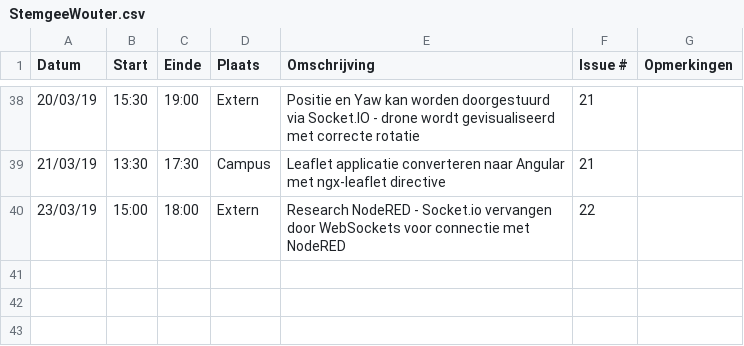
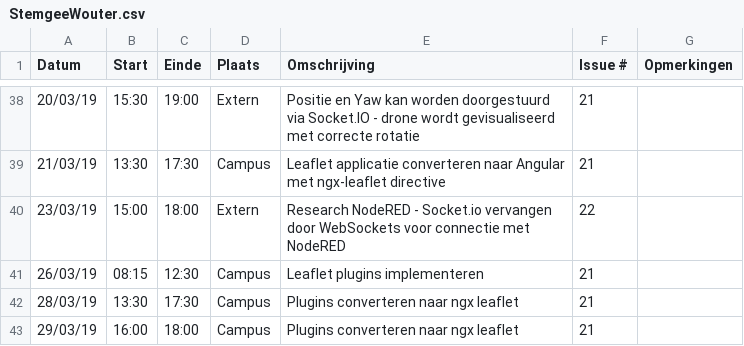
Before and after one commit to WouterStemgee/inventory-management-system-autonomous-drones, a CSV file: logboeken/StemgeeWouter.csv, drawn as a sheet; only a part is shown, gaps mark what is left out.

Commit message:
Update StemgeeWouter.csv

```diff
--- a/logboeken/StemgeeWouter.csv
+++ b/logboeken/StemgeeWouter.csv
@@ -40 +40,4 @@ Datum,Start,Einde,Plaats,Omschrijving,Issue #,Opmerkingen
 23/03/19,15:00,18:00,Extern,Research NodeRED - Socket.io vervangen door WebSockets voor connectie met NodeRED,22,
+26/03/19,08:15,12:30,Campus,Leaflet plugins implementeren,21,
+28/03/19,13:30,17:30,Campus,Plugins converteren naar ngx leaflet,21,
+29/03/19,16:00,18:00,Campus,Plugins converteren naar ngx leaflet,21,
```
